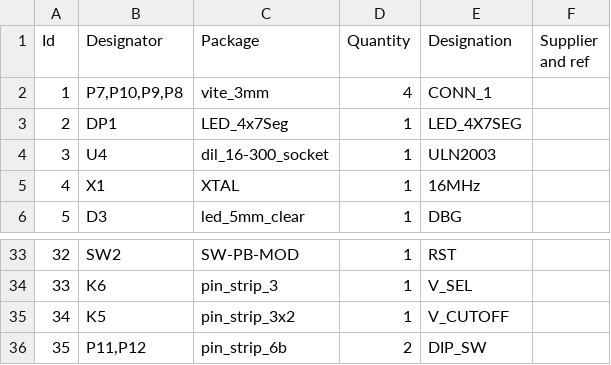
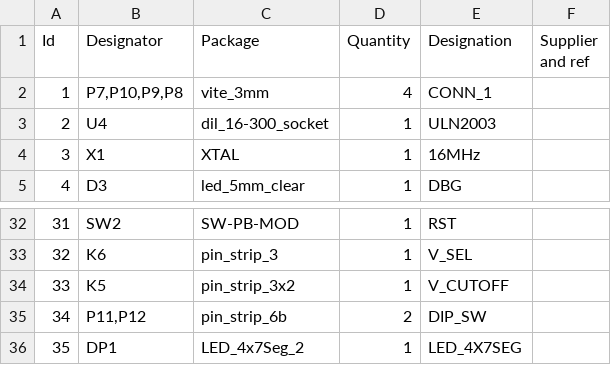
Before and after one commit to anupam19/clockthree, a CSV file: KiCad/BatMon/BatMon_BoM_pcb.csv, drawn as a sheet; only a part is shown, gaps mark what is left out; removed rows and columns are numbered as before the commit, all else as after; the diff names each change by its address in the sheet, - before the commit and + after, or states it on an @@ line.

```diff
--- a/KiCad/BatMon/BatMon_BoM_pcb.csv
+++ b/KiCad/BatMon/BatMon_BoM_pcb.csv
-row 3: 2 | DP1 | LED_4x7Seg | 1 | LED_4X7SEG
@@ column A (Id) renumbered between rows 3 and 35 @@
+row 36: 35 | DP1 | LED_4x7Seg_2 | 1 | LED_4X7SEG
```
Also changed, not shown: KiCad/BatMon/BatMon_BoM_sch.csv, 26 other files.
